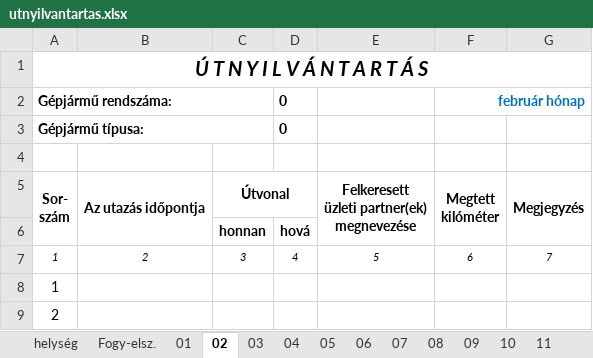
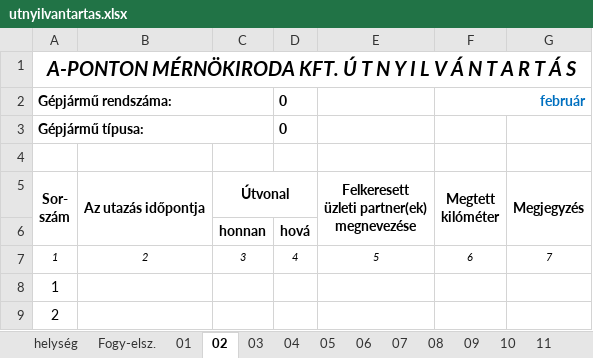
Before and after one commit to kovacsmate3/szakdolgozat-apontonkft, an Excel workbook: backend/storage/templates/utnyilvantartas.xlsx, sheet 02, drawn as a sheet; only a part is shown; values as stored, in another font and other column widths than the file's, no borders; the diff names each change by its address in the sheet, - before the commit and + after, or states it on an @@ line.

```diff
--- a/backend/storage/templates/utnyilvantartas.xlsx (sheet 02)
+++ b/backend/storage/templates/utnyilvantartas.xlsx (sheet 02)
-A1: Ú T N Y I L V Á N T A R T Á S
+A1: A-PONTON MÉRNÖKIRODA KFT. Ú T N Y I L V Á N T A R T Á S
-F2: február hónap
+F2: február
```
Also changed, not shown: sheet Fogy-elsz., sheet 03, sheet 04, sheet 06, sheet 07, sheet 09, 6 more sheets, 2 other files.
